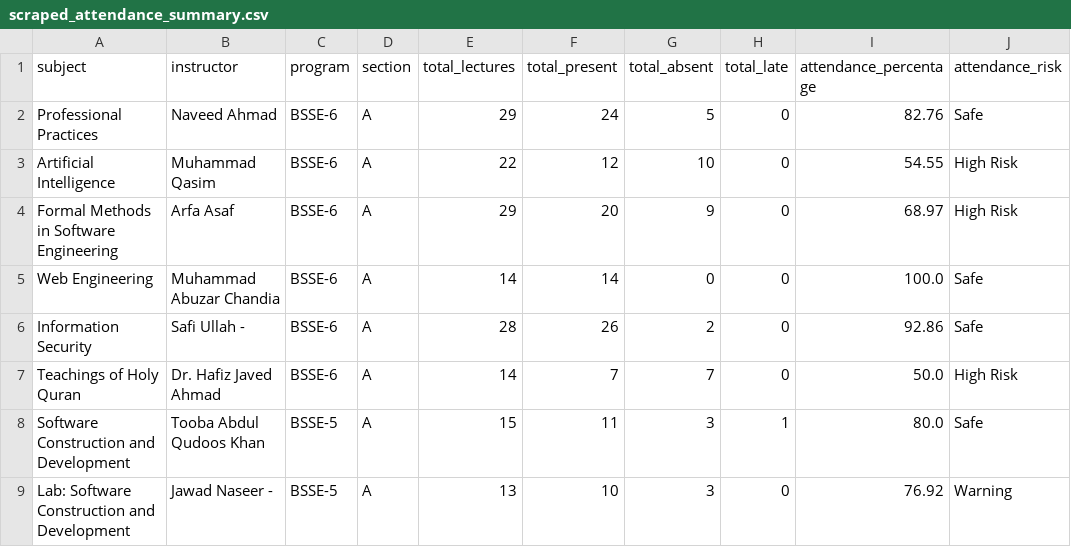
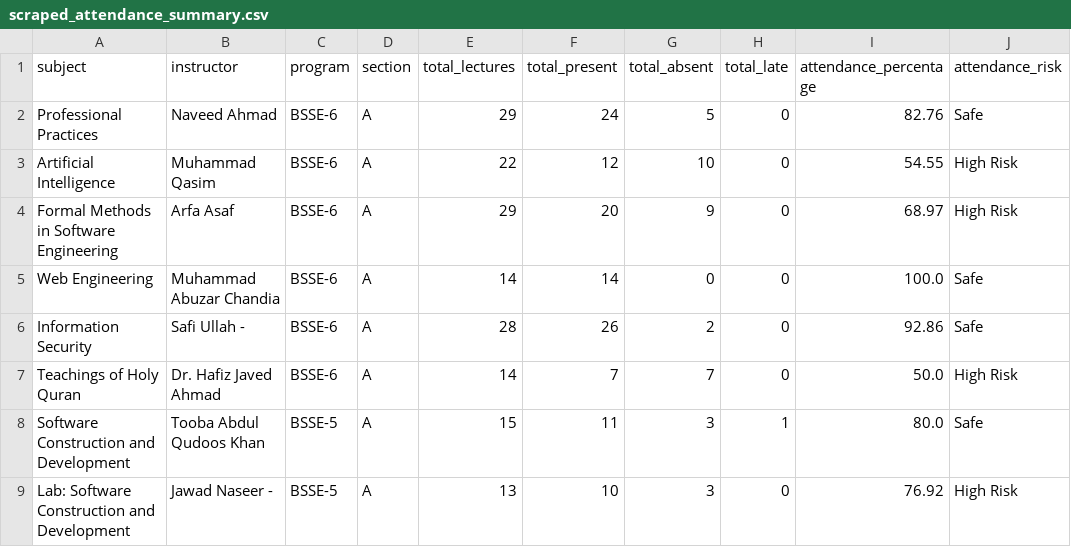
Before and after one commit to muneeb-anjum0/GradeScope, a CSV file: data/summaries/scraped_attendance_summary.csv, drawn as a sheet.

```diff
--- a/data/summaries/scraped_attendance_summary.csv
+++ b/data/summaries/scraped_attendance_summary.csv
@@ -8,2 +8,2 @@ Teachings of Holy Quran,Dr. Hafiz Javed Ahmad,BSSE-6,A,14,7,7,0,50.0,High Risk
 Software Construction and Development,Tooba Abdul Qudoos Khan,BSSE-5,A,15,11,3,1,80.0,Safe
-Lab: Software Construction and Development,Jawad Naseer -,BSSE-5,A,13,10,3,0,76.92,Warning
+Lab: Software Construction and Development,Jawad Naseer -,BSSE-5,A,13,10,3,0,76.92,High Risk
```
Also changed, not shown: data/processed/gradescope_final_dashboard.csv, data/summaries/scraped_marks_summary.csv, 11 other files.
